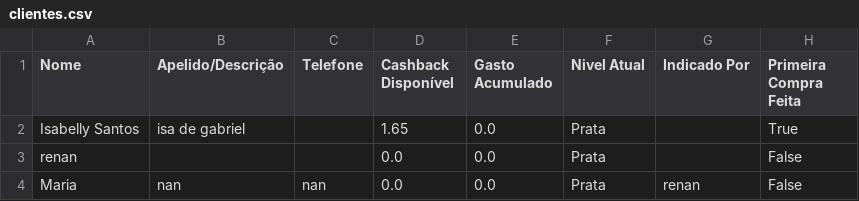
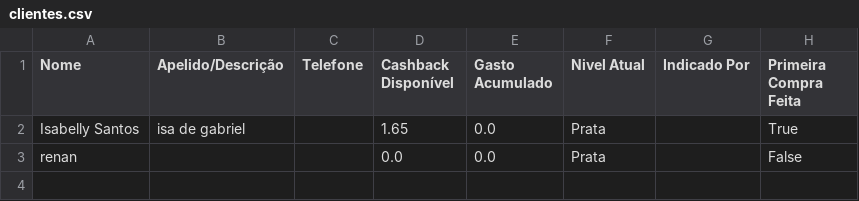
Before and after one commit to ribeiromendes5014-design/cashback, a CSV file: clientes.csv, drawn as a sheet.

Commit message:
AUTOSAVE: Clientes

```diff
--- a/clientes.csv
+++ b/clientes.csv
@@ -3,2 +3 @@ Isabelly Santos,isa de gabriel,,1.65,0.0,Prata,,True
 renan,,,0.0,0.0,Prata,,False
-Maria,nan,nan,0.0,0.0,Prata,renan,False
```
